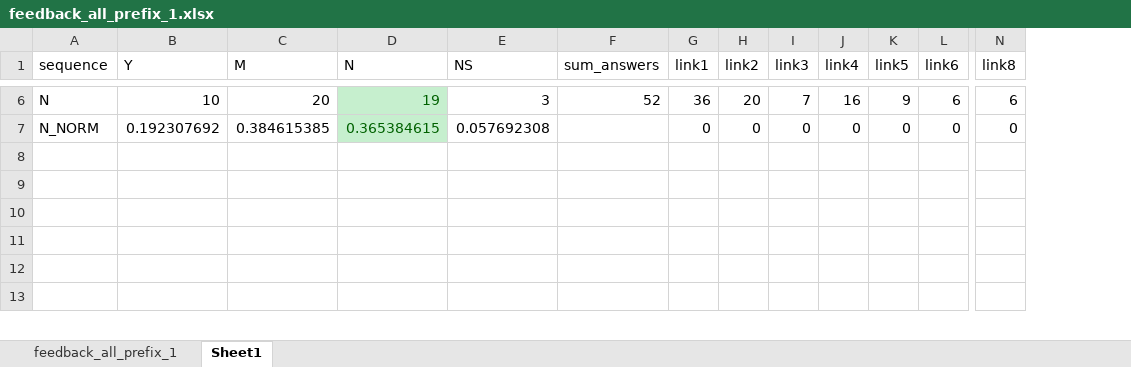
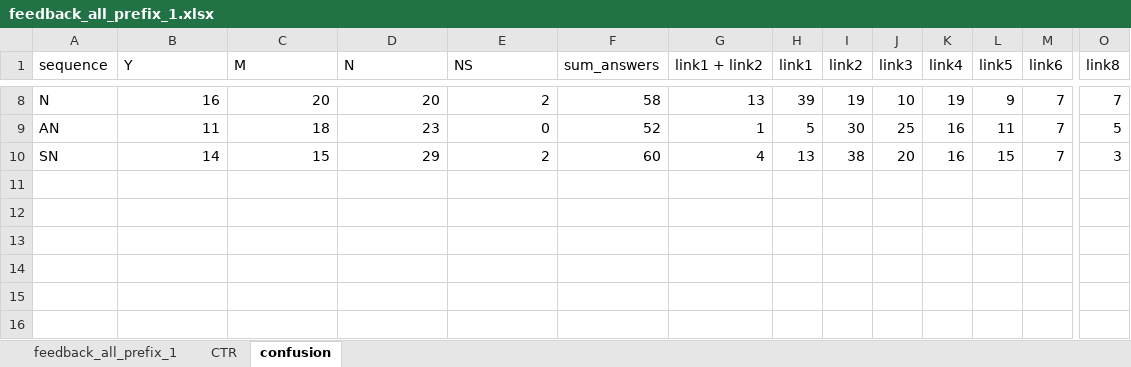
Before and after one commit to anathash/user_study, an Excel workbook: resources/reports/feedback_all_prefix_1.xlsx, sheet confusion, drawn as a sheet; only a part is shown, gaps mark what is left out; values as stored, in another font and other column widths than the file's, no borders; removed rows and columns are numbered as before the commit, all else as after; rows hold the shown columns only; the diff covers the shown part only; the diff names each change by its address in the sheet, - before the commit and + after, or states it on an @@ line.

```diff
--- a/resources/reports/feedback_all_prefix_1.xlsx (sheet confusion)
+++ b/resources/reports/feedback_all_prefix_1.xlsx (sheet confusion)
-sheet tab: Sheet1
+sheet tab: confusion
+sheet tab: CTR
+column G (link1 + link2), row 8: 13
-B8 (Y): 10
+B8 (Y): 16
-D8 (N): 19
+D8 (N): 20
@@ D8 fill: #C6EFCE → none, text colour: #006100 → black @@
-E8 (NS): 3
+E8 (NS): 2
-F8 (sum_answers): 52
+F8 (sum_answers): 58
-H8 (link1): 36
+H8 (link1): 39
-I8 (link2): 20
+I8 (link2): 19
-J8 (link3): 7
+J8 (link3): 10
-K8 (link4): 16
+K8 (link4): 19
-M8 (link6): 6
+M8 (link6): 7
-O8 (link8): 6
+O8 (link8): 7
-row 7: N_NORM | 0.192307692 | 0.384615385 | 0.365384615 | 0.057692308 |  | 0 | 0 | 0 | 0 | 0 | 0 | 0
+row 9: AN | 11 | 18 | 23 | 0 | 52 | 1 | 5 | 30 | 25 | 16 | 11 | 7 | 5
+row 10: SN | 14 | 15 | 29 | 2 | 60 | 4 | 13 | 38 | 20 | 16 | 15 | 7 | 3
```
Also changed, not shown: 8 added rows, 8 removed rows, 2 moved rows, 85 edited cells and cell formats elsewhere in this sheet, sheet feedback_all_prefix_1, resources/reports/feedback_all_prefix_1_limit_5.xlsx, resources/reports/feedback_all_prefix_2.xlsx, 52 other files.
